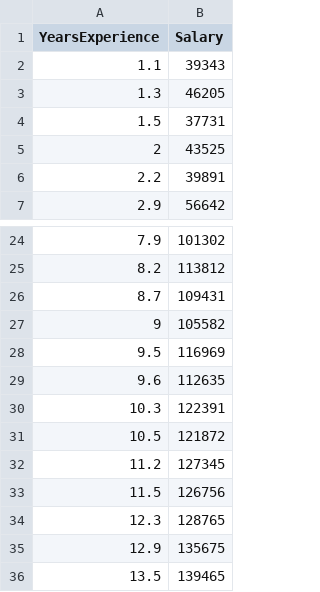
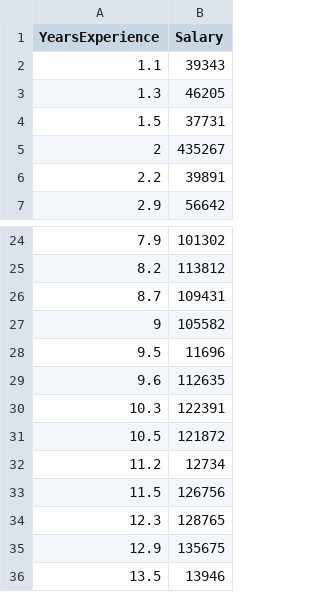
Before and after one commit to Muttu99/pythonProject, a CSV file: Salary.csv, drawn as a sheet; only a part is shown, gaps mark what is left out.

Commit message:
I change test data in 0.6%

```diff
--- a/Salary.csv
+++ b/Salary.csv
@@ -4,3 +4,3 @@ YearsExperience,Salary
 1.5,37731
-2,43525
+2,435267
 2.2,39891
@@ -27,3 +27,3 @@ YearsExperience,Salary
 9,105582
-9.5,116969
+9.5,11696
 9.6,112635
@@ -31,3 +31,3 @@ YearsExperience,Salary
 10.5,121872
-11.2,127345
+11.2,12734
 11.5,126756
@@ -35,2 +35,2 @@ YearsExperience,Salary
 12.9,135675
-13.5,139465
+13.5,13946
```
Also changed, not shown: 1 other file.
